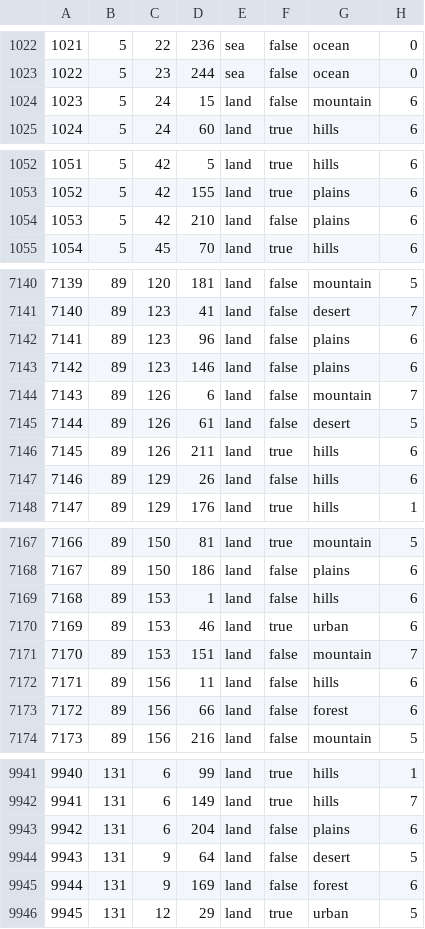
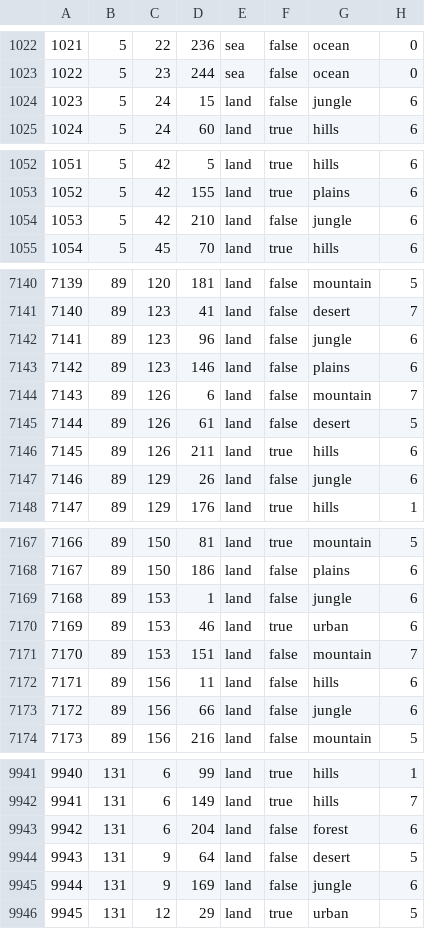
Before and after one commit to stjern90/hoi4_mod, a CSV file: bicemodded/map/definition.csv, drawn as a sheet; only a part is shown, gaps mark what is left out; the diff covers the shown part only.

Commit message:
Added rainforest and forest to Yunnan, Cantonese provinces, Minzhe, SE Asia. Also added several urban provinces in southern China and SE Asia (Guangzhouwan, Mandalay, Phnom Penh, Vientiane, Macau)

```diff
--- a/bicemodded/map/definition.csv
+++ b/bicemodded/map/definition.csv
@@ -1023,3 +1023,3 @@
 1022;5;23;244;sea;false;ocean;0
-1023;5;24;15;land;false;mountain;6
+1023;5;24;15;land;false;jungle;6
 1024;5;24;60;land;true;hills;6
@@ -1053,3 +1053,3 @@
 1052;5;42;155;land;true;plains;6
-1053;5;42;210;land;false;plains;6
+1053;5;42;210;land;false;jungle;6
 1054;5;45;70;land;true;hills;6
@@ -7141,3 +7141,3 @@
 7140;89;123;41;land;false;desert;7
-7141;89;123;96;land;false;plains;6
+7141;89;123;96;land;false;jungle;6
 7142;89;123;146;land;false;plains;6
@@ -7146,3 +7146,3 @@
 7145;89;126;211;land;true;hills;6
-7146;89;129;26;land;false;hills;6
+7146;89;129;26;land;false;jungle;6
 7147;89;129;176;land;true;hills;1
@@ -7168,3 +7168,3 @@
 7167;89;150;186;land;false;plains;6
-7168;89;153;1;land;false;hills;6
+7168;89;153;1;land;false;jungle;6
 7169;89;153;46;land;true;urban;6
@@ -7172,3 +7172,3 @@
 7171;89;156;11;land;false;hills;6
-7172;89;156;66;land;false;forest;6
+7172;89;156;66;land;false;jungle;6
 7173;89;156;216;land;false;mountain;5
@@ -9942,5 +9942,5 @@
 9941;131;6;149;land;true;hills;7
-9942;131;6;204;land;false;plains;6
+9942;131;6;204;land;false;forest;6
 9943;131;9;64;land;false;desert;5
-9944;131;9;169;land;false;forest;6
+9944;131;9;169;land;false;jungle;6
 9945;131;12;29;land;true;urban;5
```
Also changed, not shown: 66 edited cells elsewhere in this file, 8 other files.
